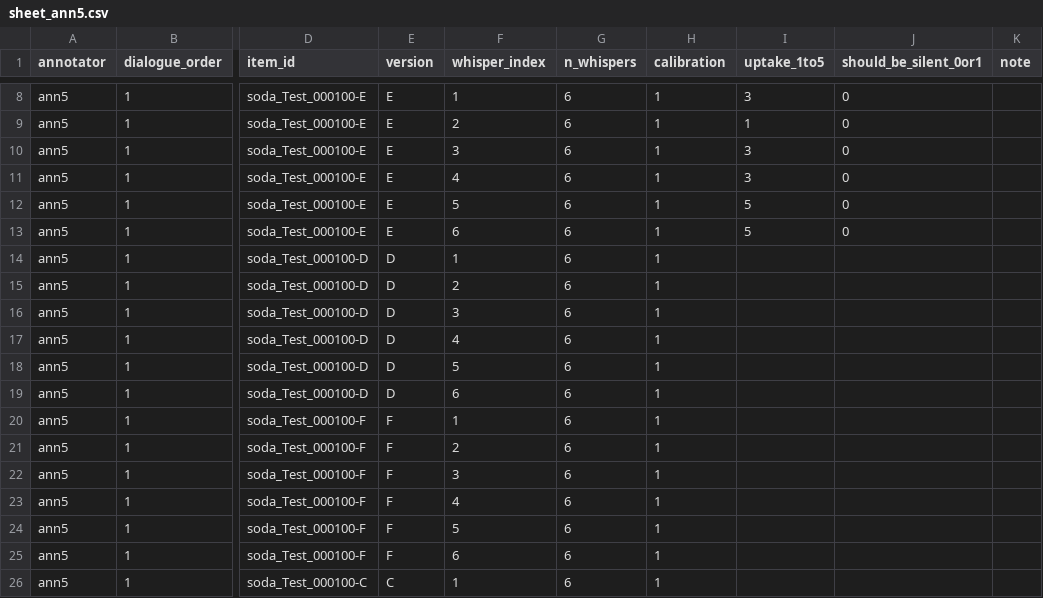
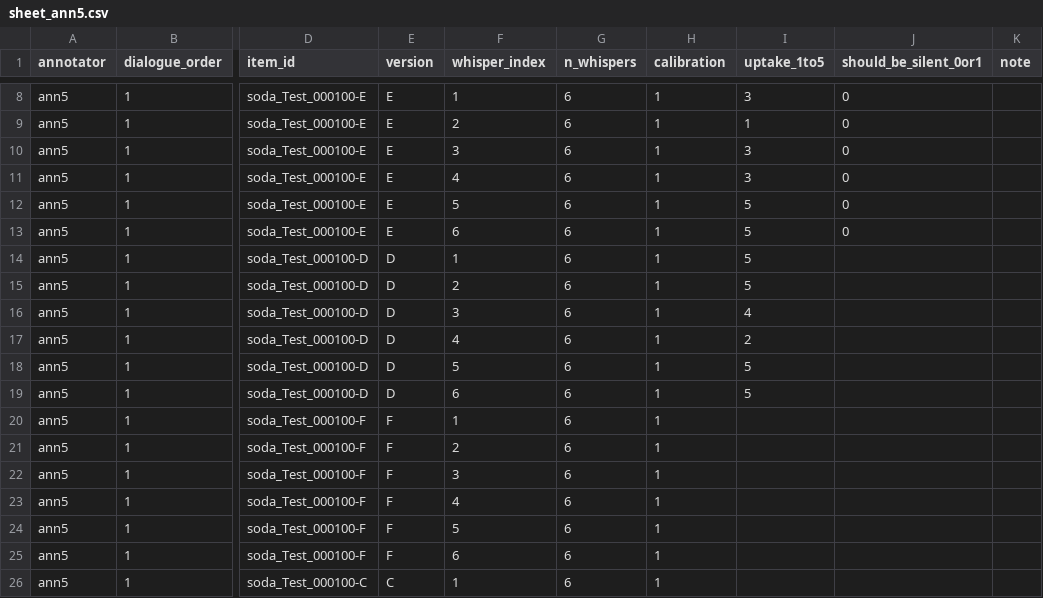
Before and after one commit to JubayerONROB/pca-m6-annotate, a CSV file: annotations/sheet_ann5.csv, drawn as a sheet; only a part is shown, gaps mark what is left out; the diff names each change by its address in the sheet, - before the commit and + after, or states it on an @@ line.

Commit message:
ann5: 12/819 rated

```diff
--- a/annotations/sheet_ann5.csv
+++ b/annotations/sheet_ann5.csv
-I14:I15 (uptake_1to5): (empty)
+I14:I15 (uptake_1to5): 5
-I16 (uptake_1to5): (empty)
+I16 (uptake_1to5): 4
-I17 (uptake_1to5): (empty)
+I17 (uptake_1to5): 2
-I18:I19 (uptake_1to5): (empty)
+I18:I19 (uptake_1to5): 5
```
